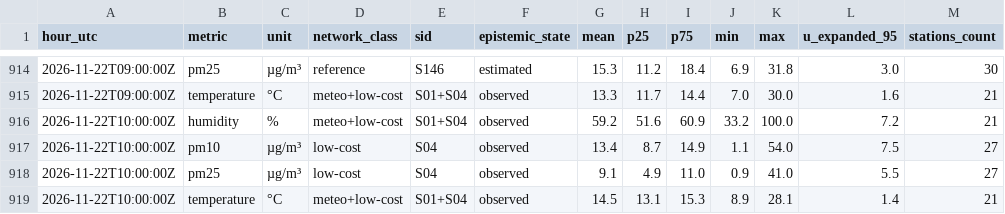
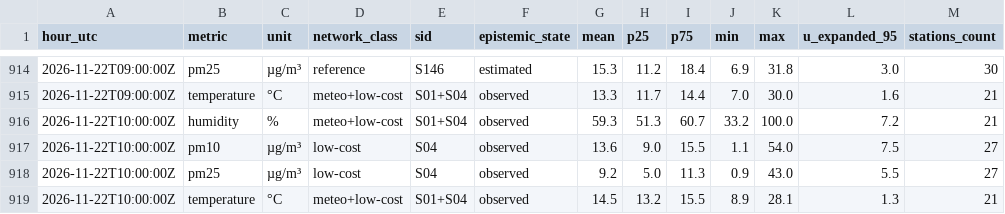
Before and after one commit to 3esign/beops, a CSV file: docs/v2/state/observations-hourly.csv, drawn as a sheet; only a part is shown, gaps mark what is left out; the diff covers the shown part only.

```diff
--- a/docs/v2/state/observations-hourly.csv
+++ b/docs/v2/state/observations-hourly.csv
@@ -915,5 +915,5 @@ hour_utc,metric,unit,network_class,sid,epistemic_state,mean,p25,p75,min,max,u_ex
 2026-11-22T09:00:00Z,temperature,°C,meteo+low-cost,S01+S04,observed,13.3,11.7,14.4,7.0,30.0,1.6,21
-2026-11-22T10:00:00Z,humidity,%,meteo+low-cost,S01+S04,observed,59.2,51.6,60.9,33.2,100.0,7.2,21
-2026-11-22T10:00:00Z,pm10,µg/m³,low-cost,S04,observed,13.4,8.7,14.9,1.1,54.0,7.5,27
-2026-11-22T10:00:00Z,pm25,µg/m³,low-cost,S04,observed,9.1,4.9,11.0,0.9,41.0,5.5,27
-2026-11-22T10:00:00Z,temperature,°C,meteo+low-cost,S01+S04,observed,14.5,13.1,15.3,8.9,28.1,1.4,21
+2026-11-22T10:00:00Z,humidity,%,meteo+low-cost,S01+S04,observed,59.3,51.3,60.7,33.2,100.0,7.2,21
+2026-11-22T10:00:00Z,pm10,µg/m³,low-cost,S04,observed,13.6,9.0,15.5,1.1,54.0,7.5,27
+2026-11-22T10:00:00Z,pm25,µg/m³,low-cost,S04,observed,9.2,5.0,11.3,0.9,43.0,5.5,27
+2026-11-22T10:00:00Z,temperature,°C,meteo+low-cost,S01+S04,observed,14.5,13.2,15.5,8.9,28.1,1.3,21
```
Also changed, not shown: 20 edited cells elsewhere in this file, 31 other files.
